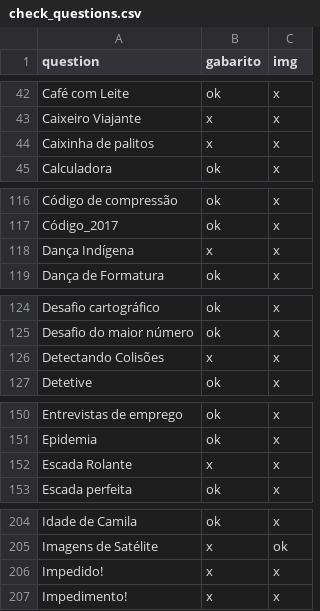
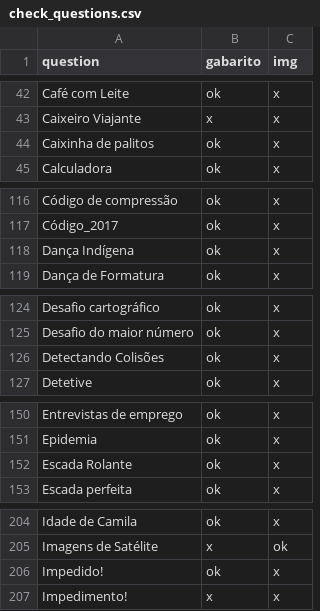
Before and after one commit to mestrevh/problems-of-the-obi, a CSV file: check_questions.csv, drawn as a sheet; only a part is shown, gaps mark what is left out; the diff covers the shown part only.

```diff
--- a/check_questions.csv
+++ b/check_questions.csv
@@ -43,3 +43,3 @@ Café com Leite,ok,x
 Caixeiro Viajante,x,x
-Caixinha de palitos,x,x
+Caixinha de palitos,ok,x
 Calculadora,ok,x
@@ -117,3 +117,3 @@ Código de compressão,ok,x
 Código_2017,ok,x
-Dança Indígena,x,x
+Dança Indígena,ok,x
 Dança de Formatura,ok,x
@@ -125,3 +125,3 @@ Desafio cartográfico,ok,x
 Desafio do maior número,ok,x
-Detectando Colisões,x,x
+Detectando Colisões,ok,x
 Detetive,ok,x
@@ -151,3 +151,3 @@ Entrevistas de emprego,ok,x
 Epidemia,ok,x
-Escada Rolante,x,x
+Escada Rolante,ok,x
 Escada perfeita,ok,x
@@ -205,3 +205,3 @@ Idade de Camila,ok,x
 Imagens de Satélite,x,ok
-Impedido!,x,x
+Impedido!,ok,x
 Impedimento!,x,x
```
Also changed, not shown: 13 edited cells elsewhere in this file, 1 other file.
